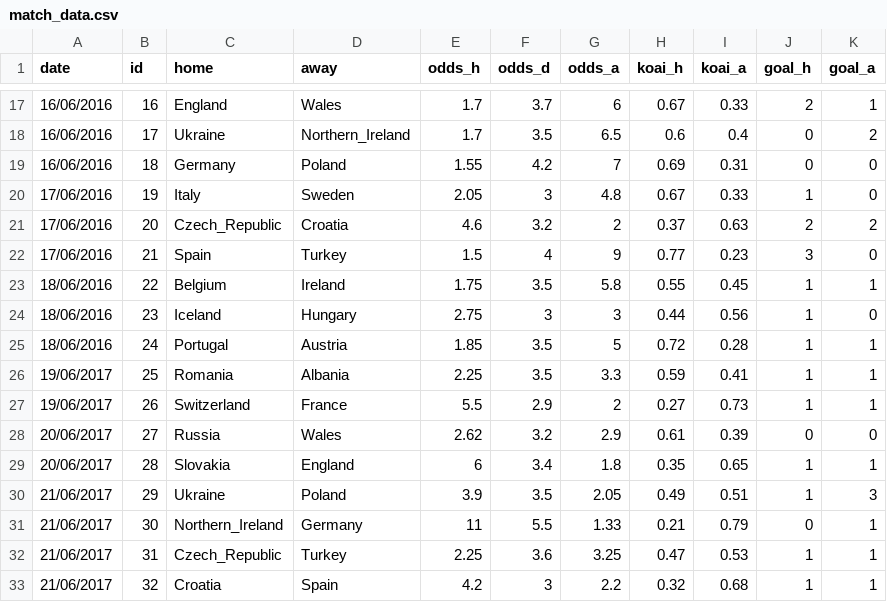
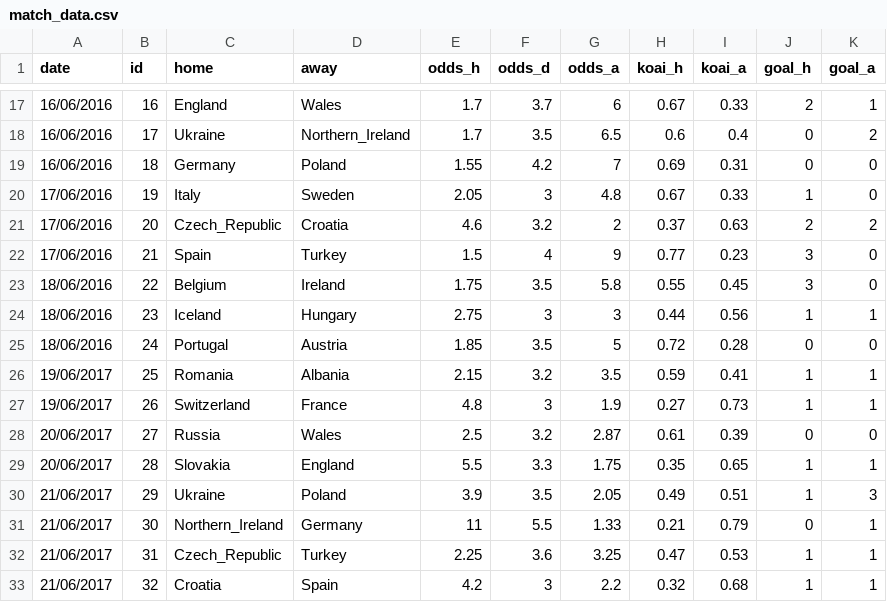
Before and after one commit to woobe/euro2016, a CSV file: input/match_data.csv, drawn as a sheet; only a part is shown, gaps mark what is left out.

Commit message:
Added June 18 data

```diff
--- a/input/match_data.csv
+++ b/input/match_data.csv
@@ -22,9 +22,9 @@ date,id,home,away,odds_h,odds_d,odds_a,koai_h,koai_a,goal_h,goal_a
 17/06/2016,21,Spain,Turkey,1.5,4,9,0.77,0.23,3,0
-18/06/2016,22,Belgium,Ireland,1.75,3.5,5.8,0.55,0.45,1,1
-18/06/2016,23,Iceland,Hungary,2.75,3,3,0.44,0.56,1,0
-18/06/2016,24,Portugal,Austria,1.85,3.5,5,0.72,0.28,1,1
-19/06/2017,25,Romania,Albania,2.25,3.5,3.3,0.59,0.41,1,1
-19/06/2017,26,Switzerland,France,5.5,2.9,2,0.27,0.73,1,1
-20/06/2017,27,Russia,Wales,2.62,3.2,2.9,0.61,0.39,0,0
-20/06/2017,28,Slovakia,England,6,3.4,1.8,0.35,0.65,1,1
+18/06/2016,22,Belgium,Ireland,1.75,3.5,5.8,0.55,0.45,3,0
+18/06/2016,23,Iceland,Hungary,2.75,3,3,0.44,0.56,1,1
+18/06/2016,24,Portugal,Austria,1.85,3.5,5,0.72,0.28,0,0
+19/06/2017,25,Romania,Albania,2.15,3.2,3.5,0.59,0.41,1,1
+19/06/2017,26,Switzerland,France,4.8,3,1.9,0.27,0.73,1,1
+20/06/2017,27,Russia,Wales,2.5,3.2,2.87,0.61,0.39,0,0
+20/06/2017,28,Slovakia,England,5.5,3.3,1.75,0.35,0.65,1,1
 21/06/2017,29,Ukraine,Poland,3.9,3.5,2.05,0.49,0.51,1,3
```
